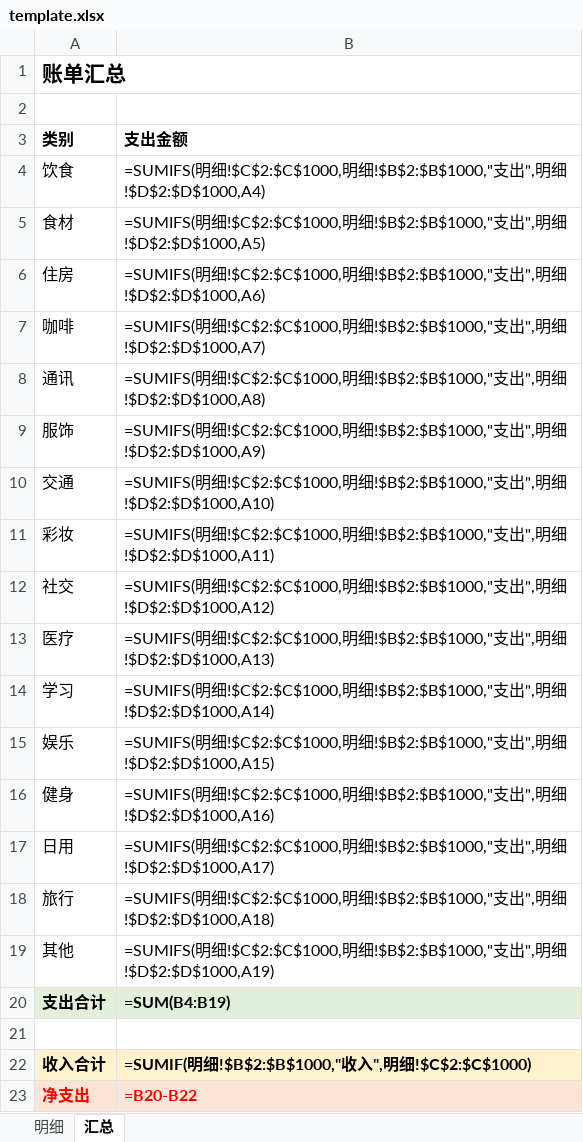
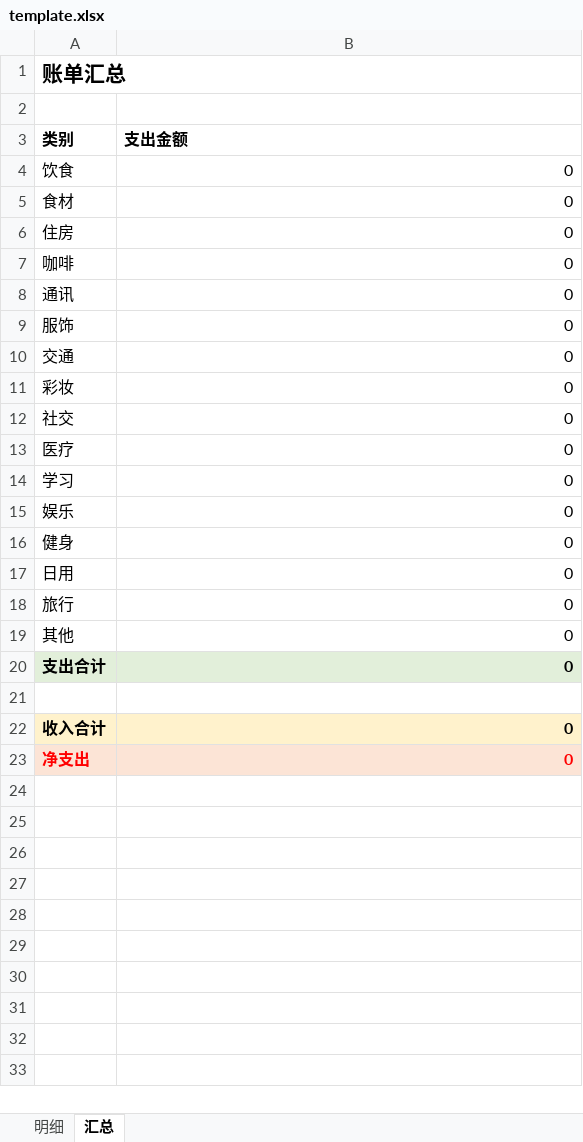
Before and after one commit to chelseachen007/claude-setting, an Excel workbook: skills/bill-screenshot-parser/template.xlsx, sheet 汇总, drawn as a sheet; values as stored, in another font and other column widths than the file's, no borders; formulas without a stored value are shown as written; the diff names each change by its address in the sheet, - before the commit and + after, or states it on an @@ line.

```diff
--- a/skills/bill-screenshot-parser/template.xlsx (sheet 汇总)
+++ b/skills/bill-screenshot-parser/template.xlsx (sheet 汇总)
-B4 (支出金额): =SUMIFS(明细!$C$2:$C$1000,明细!$B$2:$B$1000,"支出",明细!$D$2:$D$1000,A4)
+B4 (支出金额): 0
-B5 (支出金额): =SUMIFS(明细!$C$2:$C$1000,明细!$B$2:$B$1000,"支出",明细!$D$2:$D$1000,A5)
+B5 (支出金额): 0
-B6 (支出金额): =SUMIFS(明细!$C$2:$C$1000,明细!$B$2:$B$1000,"支出",明细!$D$2:$D$1000,A6)
+B6 (支出金额): 0
-B7 (支出金额): =SUMIFS(明细!$C$2:$C$1000,明细!$B$2:$B$1000,"支出",明细!$D$2:$D$1000,A7)
+B7 (支出金额): 0
-B8 (支出金额): =SUMIFS(明细!$C$2:$C$1000,明细!$B$2:$B$1000,"支出",明细!$D$2:$D$1000,A8)
+B8 (支出金额): 0
-B9 (支出金额): =SUMIFS(明细!$C$2:$C$1000,明细!$B$2:$B$1000,"支出",明细!$D$2:$D$1000,A9)
+B9 (支出金额): 0
-B10 (支出金额): =SUMIFS(明细!$C$2:$C$1000,明细!$B$2:$B$1000,"支出",明细!$D$2:$D$1000,A10)
+B10 (支出金额): 0
-B11 (支出金额): =SUMIFS(明细!$C$2:$C$1000,明细!$B$2:$B$1000,"支出",明细!$D$2:$D$1000,A11)
+B11 (支出金额): 0
-B12 (支出金额): =SUMIFS(明细!$C$2:$C$1000,明细!$B$2:$B$1000,"支出",明细!$D$2:$D$1000,A12)
+B12 (支出金额): 0
-B13 (支出金额): =SUMIFS(明细!$C$2:$C$1000,明细!$B$2:$B$1000,"支出",明细!$D$2:$D$1000,A13)
+B13 (支出金额): 0
-B14 (支出金额): =SUMIFS(明细!$C$2:$C$1000,明细!$B$2:$B$1000,"支出",明细!$D$2:$D$1000,A14)
+B14 (支出金额): 0
-B15 (支出金额): =SUMIFS(明细!$C$2:$C$1000,明细!$B$2:$B$1000,"支出",明细!$D$2:$D$1000,A15)
+B15 (支出金额): 0
-B16 (支出金额): =SUMIFS(明细!$C$2:$C$1000,明细!$B$2:$B$1000,"支出",明细!$D$2:$D$1000,A16)
+B16 (支出金额): 0
-B17 (支出金额): =SUMIFS(明细!$C$2:$C$1000,明细!$B$2:$B$1000,"支出",明细!$D$2:$D$1000,A17)
+B17 (支出金额): 0
-B18 (支出金额): =SUMIFS(明细!$C$2:$C$1000,明细!$B$2:$B$1000,"支出",明细!$D$2:$D$1000,A18)
+B18 (支出金额): 0
-B19 (支出金额): =SUMIFS(明细!$C$2:$C$1000,明细!$B$2:$B$1000,"支出",明细!$D$2:$D$1000,A19)
+B19 (支出金额): 0
-B20 (支出金额): =SUM(B4:B19)
+B20 (支出金额): 0
-B22 (支出金额): =SUMIF(明细!$B$2:$B$1000,"收入",明细!$C$2:$C$1000)
+B22 (支出金额): 0
-B23 (支出金额): =B20-B22
+B23 (支出金额): 0
```
Also changed, not shown: 4 other files.
